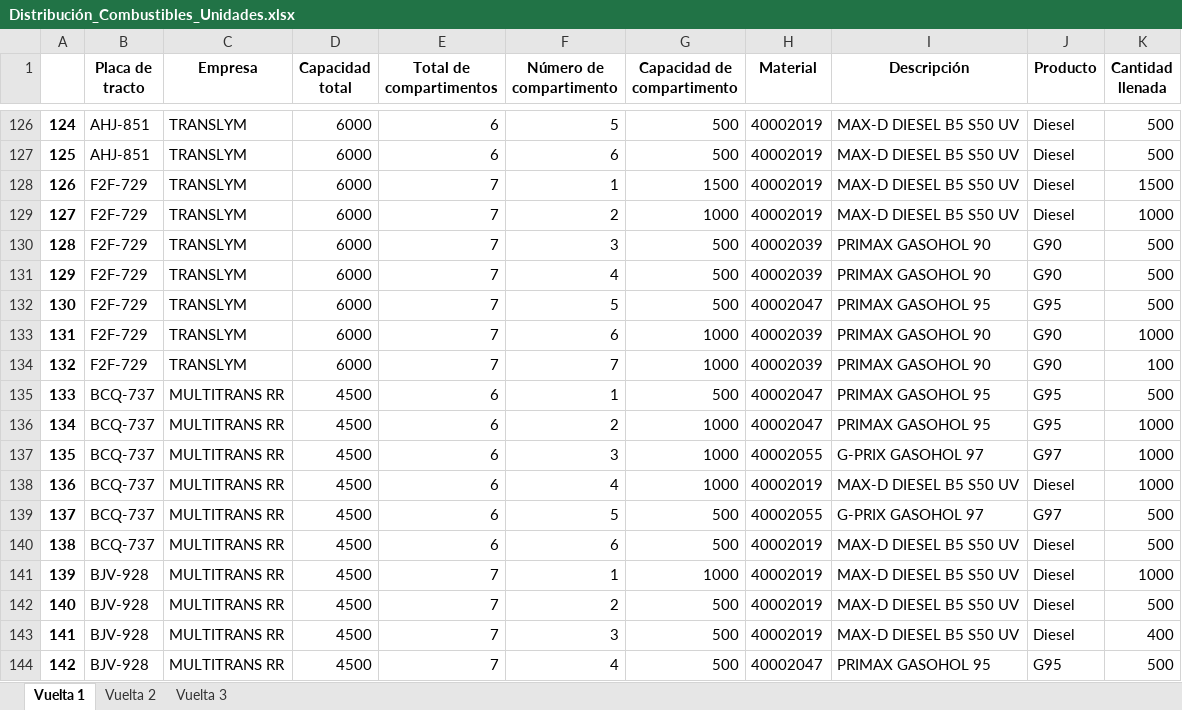
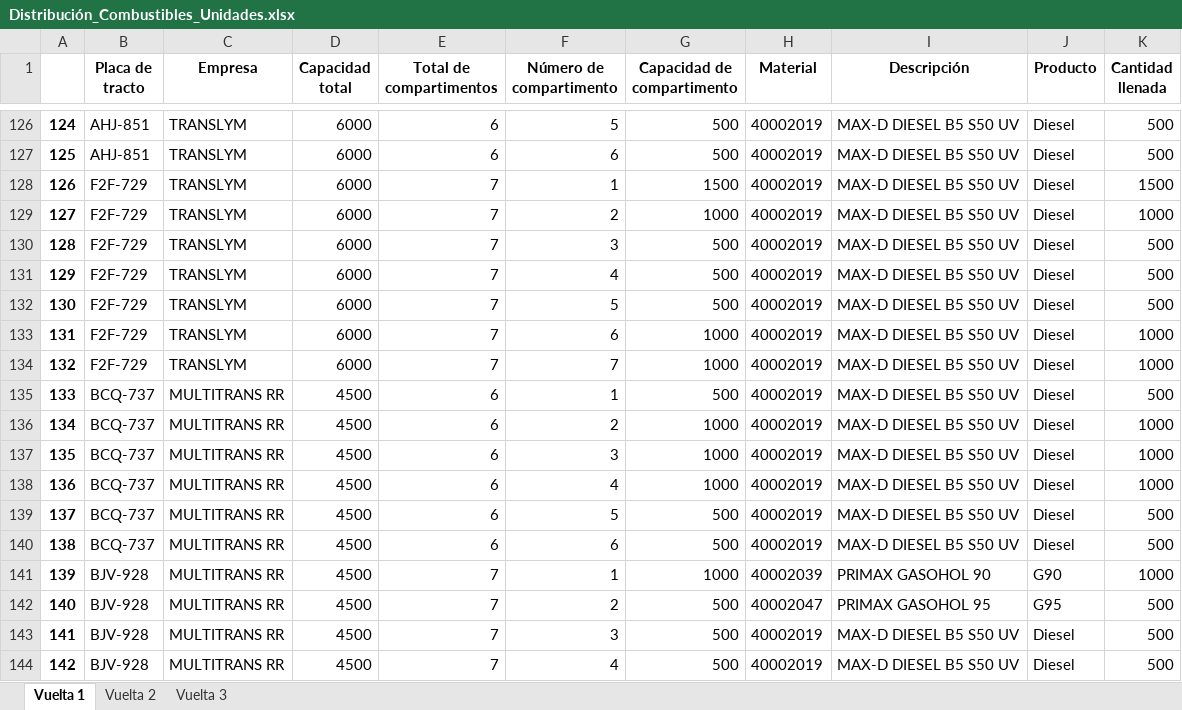
Before and after one commit to Piero16301/Optimizacion_Programacion, an Excel workbook: datos_salida/Distribución_Combustibles_Unidades.xlsx, sheet Vuelta 1, drawn as a sheet; only a part is shown, gaps mark what is left out; values as stored, in another font and other column widths than the file's, no borders; the diff covers the shown part only; the diff names each change by its address in the sheet, - before the commit and + after, or states it on an @@ line.

```diff
--- a/datos_salida/Distribución_Combustibles_Unidades.xlsx (sheet Vuelta 1)
+++ b/datos_salida/Distribución_Combustibles_Unidades.xlsx (sheet Vuelta 1)
-H130:H131 (Material): 40002039
+H130:H131 (Material): 40002019
-I130:I131 (Descripción): PRIMAX GASOHOL 90
+I130:I131 (Descripción): MAX-D DIESEL B5 S50 UV
-J130:J131 (Producto): G90
+J130:J131 (Producto): Diesel
-H132 (Material): 40002047
+H132 (Material): 40002019
-I132 (Descripción): PRIMAX GASOHOL 95
+I132 (Descripción): MAX-D DIESEL B5 S50 UV
-J132 (Producto): G95
+J132 (Producto): Diesel
-H133:H134 (Material): 40002039
+H133:H134 (Material): 40002019
-I133:I134 (Descripción): PRIMAX GASOHOL 90
+I133:I134 (Descripción): MAX-D DIESEL B5 S50 UV
-J133:J134 (Producto): G90
+J133:J134 (Producto): Diesel
-K134 (Cantidad llenada): 100
+K134 (Cantidad llenada): 1000
-H135:H136 (Material): 40002047
+H135:H136 (Material): 40002019
-I135:I136 (Descripción): PRIMAX GASOHOL 95
+I135:I136 (Descripción): MAX-D DIESEL B5 S50 UV
-J135:J136 (Producto): G95
+J135:J136 (Producto): Diesel
-H137 (Material): 40002055
+H137 (Material): 40002019
-I137 (Descripción): G-PRIX GASOHOL 97
+I137 (Descripción): MAX-D DIESEL B5 S50 UV
-J137 (Producto): G97
+J137 (Producto): Diesel
-H139 (Material): 40002055
+H139 (Material): 40002019
-I139 (Descripción): G-PRIX GASOHOL 97
+I139 (Descripción): MAX-D DIESEL B5 S50 UV
-J139 (Producto): G97
+J139 (Producto): Diesel
-H141 (Material): 40002019
+H141 (Material): 40002039
-I141 (Descripción): MAX-D DIESEL B5 S50 UV
+I141 (Descripción): PRIMAX GASOHOL 90
-J141 (Producto): Diesel
+J141 (Producto): G90
-H142 (Material): 40002019
+H142 (Material): 40002047
-I142 (Descripción): MAX-D DIESEL B5 S50 UV
+I142 (Descripción): PRIMAX GASOHOL 95
-J142 (Producto): Diesel
+J142 (Producto): G95
-K143 (Cantidad llenada): 400
+K143 (Cantidad llenada): 500
-H144 (Material): 40002047
+H144 (Material): 40002019
-I144 (Descripción): PRIMAX GASOHOL 95
+I144 (Descripción): MAX-D DIESEL B5 S50 UV
-J144 (Producto): G95
+J144 (Producto): Diesel
```
Also changed, not shown: 83 added rows and 299 edited cells elsewhere in this sheet, sheet Vuelta 2, sheet Vuelta 3, datos_salida/Recorrido_Estaciones_Unidades.xlsx, 7 other files.
